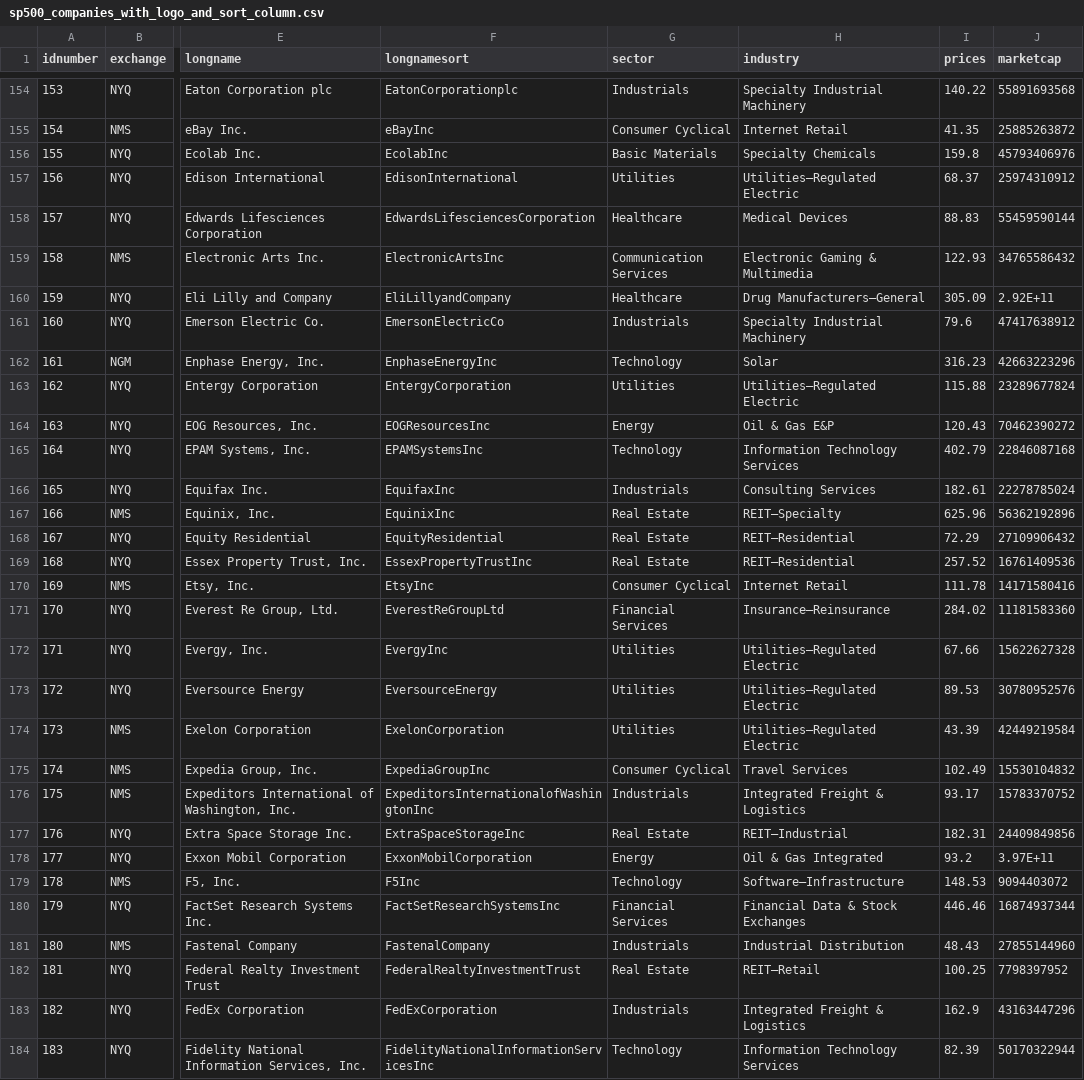
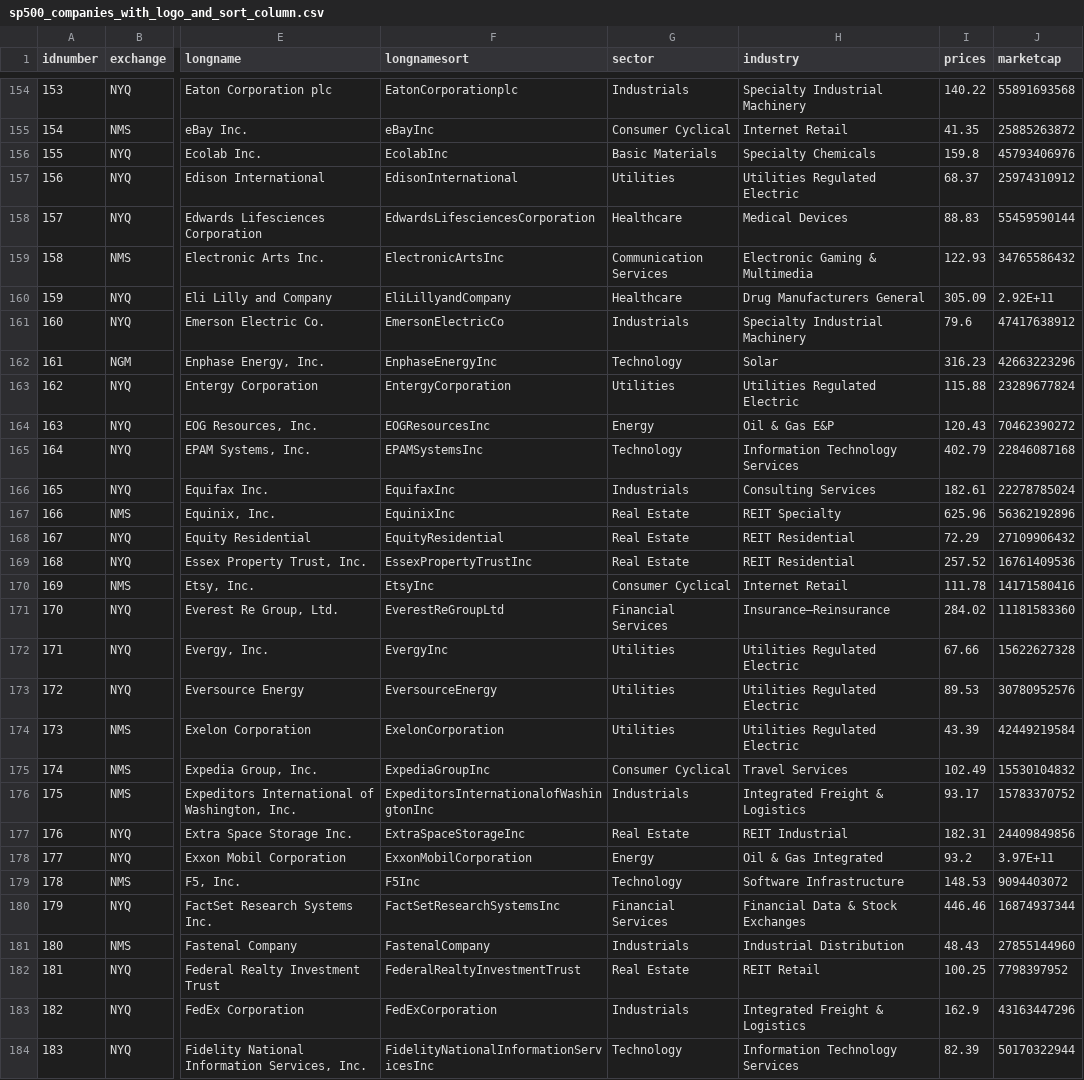
Before and after one commit to DaraghK93/stockApp, a CSV file: database/python_scripts/insert_data_from_csv/sp500_companies_with_logo_and_sort_column.csv, drawn as a sheet; only a part is shown, gaps mark what is left out; the diff covers the shown part only; the diff names each change by its address in the sheet, - before the commit and + after, or states it on an @@ line.

```diff
--- a/database/python_scripts/insert_data_from_csv/sp500_companies_with_logo_and_sort_column.csv
+++ b/database/python_scripts/insert_data_from_csv/sp500_companies_with_logo_and_sort_column.csv
-H157 (industry): Utilities—Regulated Electric
+H157 (industry): Utilities Regulated Electric
-H160 (industry): Drug Manufacturers—General
+H160 (industry): Drug Manufacturers General
-H163 (industry): Utilities—Regulated Electric
+H163 (industry): Utilities Regulated Electric
-H167 (industry): REIT—Specialty
+H167 (industry): REIT Specialty
-H168:H169 (industry): REIT—Residential
+H168:H169 (industry): REIT Residential
-H172:H174 (industry): Utilities—Regulated Electric
+H172:H174 (industry): Utilities Regulated Electric
-H177 (industry): REIT—Industrial
+H177 (industry): REIT Industrial
-H179 (industry): Software—Infrastructure
+H179 (industry): Software Infrastructure
-H182 (industry): REIT—Retail
+H182 (industry): REIT Retail
```
Also changed, not shown: 128 edited cells elsewhere in this file.
